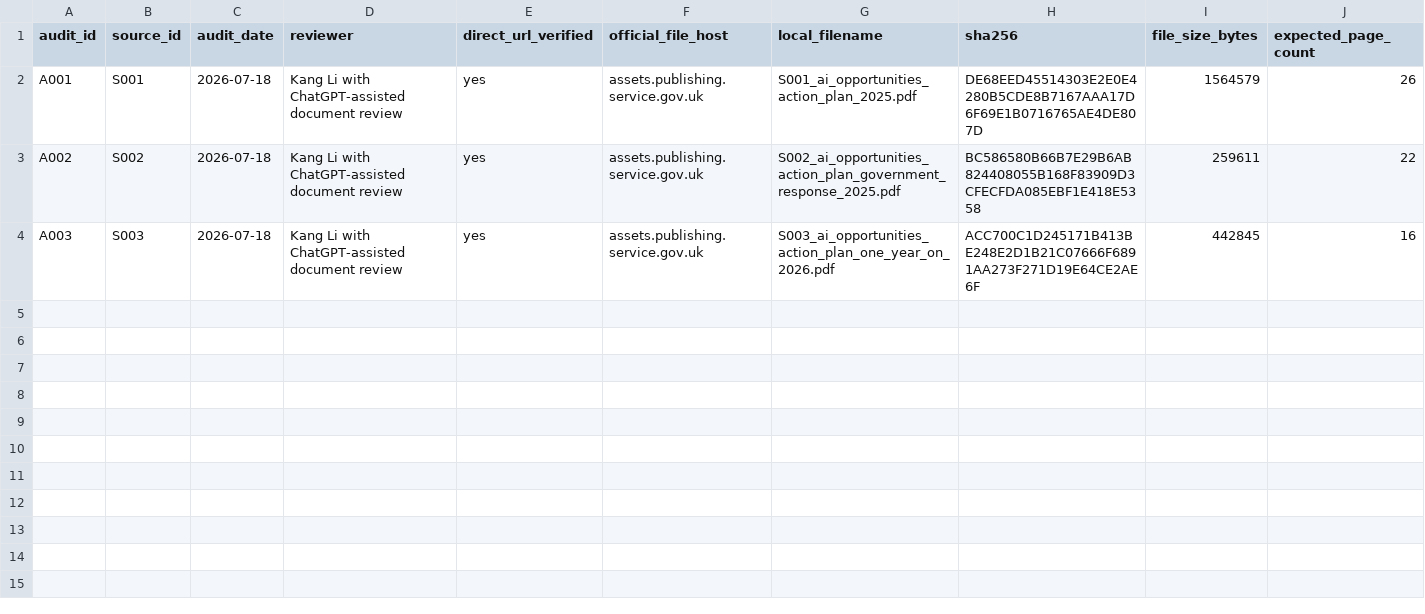
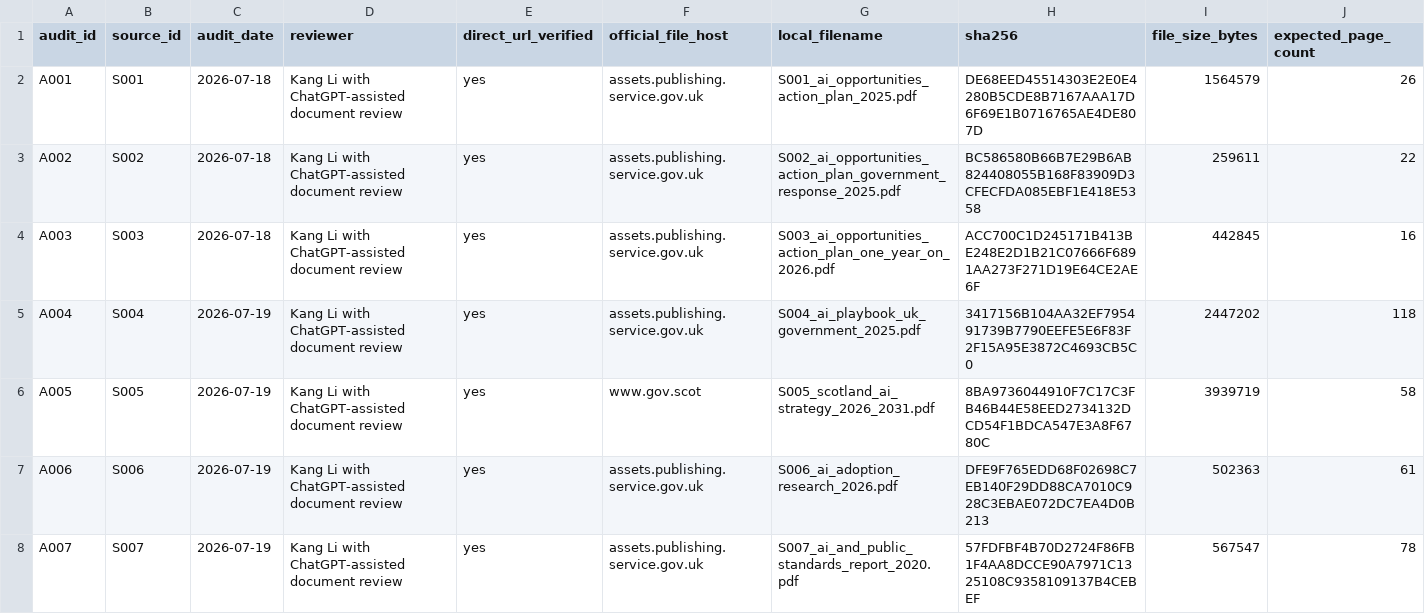
Before and after one commit to KangLi5685752/LLM-document-intelligence-pipeline, a CSV file: data/manifests/document_audit.csv, drawn as a sheet; only a part is shown; rows hold the shown columns only; the diff names each change by its address in the sheet, - before the commit and + after, or states it on an @@ line.

Commit message:
data: record S004-S007 expanded corpus audit

```diff
--- a/data/manifests/document_audit.csv
+++ b/data/manifests/document_audit.csv
+row 5: A004 | S004 | 2026-07-19 | Kang Li with ChatGPT-assisted document review | yes | assets.publishing.service.gov.uk | S004_ai_playbook_uk_government_2025.pdf | 3417156B104AA32EF795491739B7790EEFE5E6F83F2F15A95E3872C4693CB5C0 | 2447202 | 118
+row 6: A005 | S005 | 2026-07-19 | Kang Li with ChatGPT-assisted document review | yes | www.gov.scot | S005_scotland_ai_strategy_2026_2031.pdf | 8BA9736044910F7C17C3FB46B44E58EED2734132DCD54F1BDCA547E3A8F6780C | 3939719 | 58
+row 7: A006 | S006 | 2026-07-19 | Kang Li with ChatGPT-assisted document review | yes | assets.publishing.service.gov.uk | S006_ai_adoption_research_2026.pdf | DFE9F765EDD68F02698C7EB140F29DD88CA7010C928C3EBAE072DC7EA4D0B213 | 502363 | 61
+row 8: A007 | S007 | 2026-07-19 | Kang Li with ChatGPT-assisted document review | yes | assets.publishing.service.gov.uk | S007_ai_and_public_standards_report_2020.pdf | 57FDFBF4B70D2724F86FB1F4AA8DCCE90A7971C1325108C9358109137B4CEBEF | 567547 | 78
```
Also changed, not shown: data/manifests/source_register.csv.
